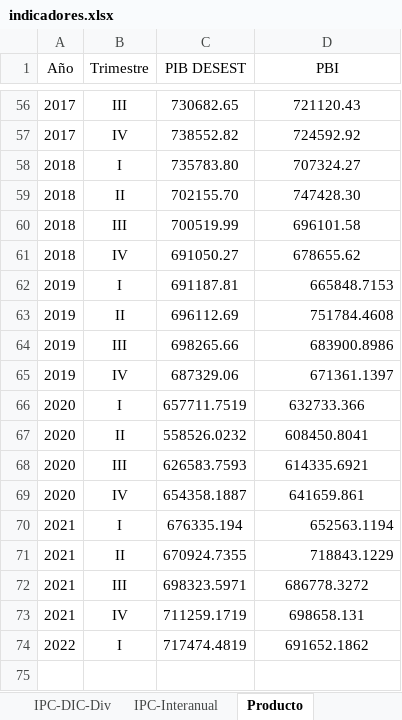
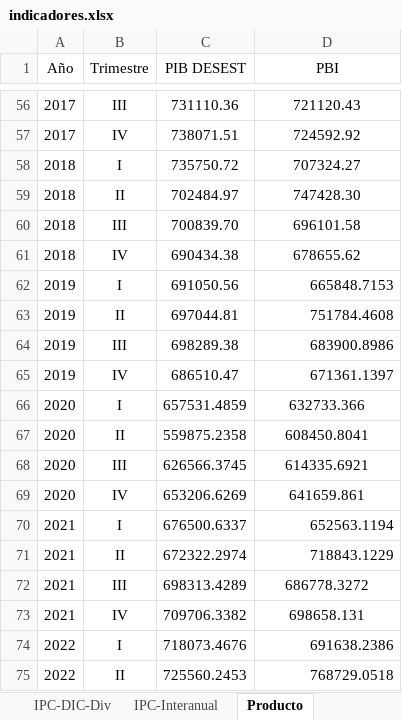
Before and after one commit to NahuelBargas/indeco, an Excel workbook: bases/indicadores.xlsx, sheet Producto, drawn as a sheet; only a part is shown, gaps mark what is left out; values as stored, in another font and other column widths than the file's, no borders; the diff covers the shown part only; the diff names each change by its address in the sheet, - before the commit and + after, or states it on an @@ line.

```diff
--- a/bases/indicadores.xlsx (sheet Producto)
+++ b/bases/indicadores.xlsx (sheet Producto)
-C56 (PIB DESEST): 730682.65
+C56 (PIB DESEST): 731110.36
-C57 (PIB DESEST): 738552.82
+C57 (PIB DESEST): 738071.51
-C58 (PIB DESEST): 735783.80
+C58 (PIB DESEST): 735750.72
-C59 (PIB DESEST): 702155.70
+C59 (PIB DESEST): 702484.97
-C60 (PIB DESEST): 700519.99
+C60 (PIB DESEST): 700839.70
-C61 (PIB DESEST): 691050.27
+C61 (PIB DESEST): 690434.38
-C62 (PIB DESEST): 691187.81
+C62 (PIB DESEST): 691050.56
-C63 (PIB DESEST): 696112.69
+C63 (PIB DESEST): 697044.81
-C64 (PIB DESEST): 698265.66
+C64 (PIB DESEST): 698289.38
-C65 (PIB DESEST): 687329.06
+C65 (PIB DESEST): 686510.47
-C66 (PIB DESEST): 657711.7519
+C66 (PIB DESEST): 657531.4859
-C67 (PIB DESEST): 558526.0232
+C67 (PIB DESEST): 559875.2358
-C68 (PIB DESEST): 626583.7593
+C68 (PIB DESEST): 626566.3745
-C69 (PIB DESEST): 654358.1887
+C69 (PIB DESEST): 653206.6269
-C70 (PIB DESEST): 676335.194
+C70 (PIB DESEST): 676500.6337
-C71 (PIB DESEST): 670924.7355
+C71 (PIB DESEST): 672322.2974
-C72 (PIB DESEST): 698323.5971
+C72 (PIB DESEST): 698313.4289
-C73 (PIB DESEST): 711259.1719
+C73 (PIB DESEST): 709706.3382
-C74 (PIB DESEST): 717474.4819
+C74 (PIB DESEST): 718073.4676
-D74 (PBI): 691652.1862
+D74 (PBI): 691638.2386
-D74 alignment: center
+D74 alignment: right
+row 75: 2022 | II | 725560.2453 | 768729.0518
```
Also changed, not shown: 54 edited cells elsewhere in this sheet, sheet VAB, 3 other files.
